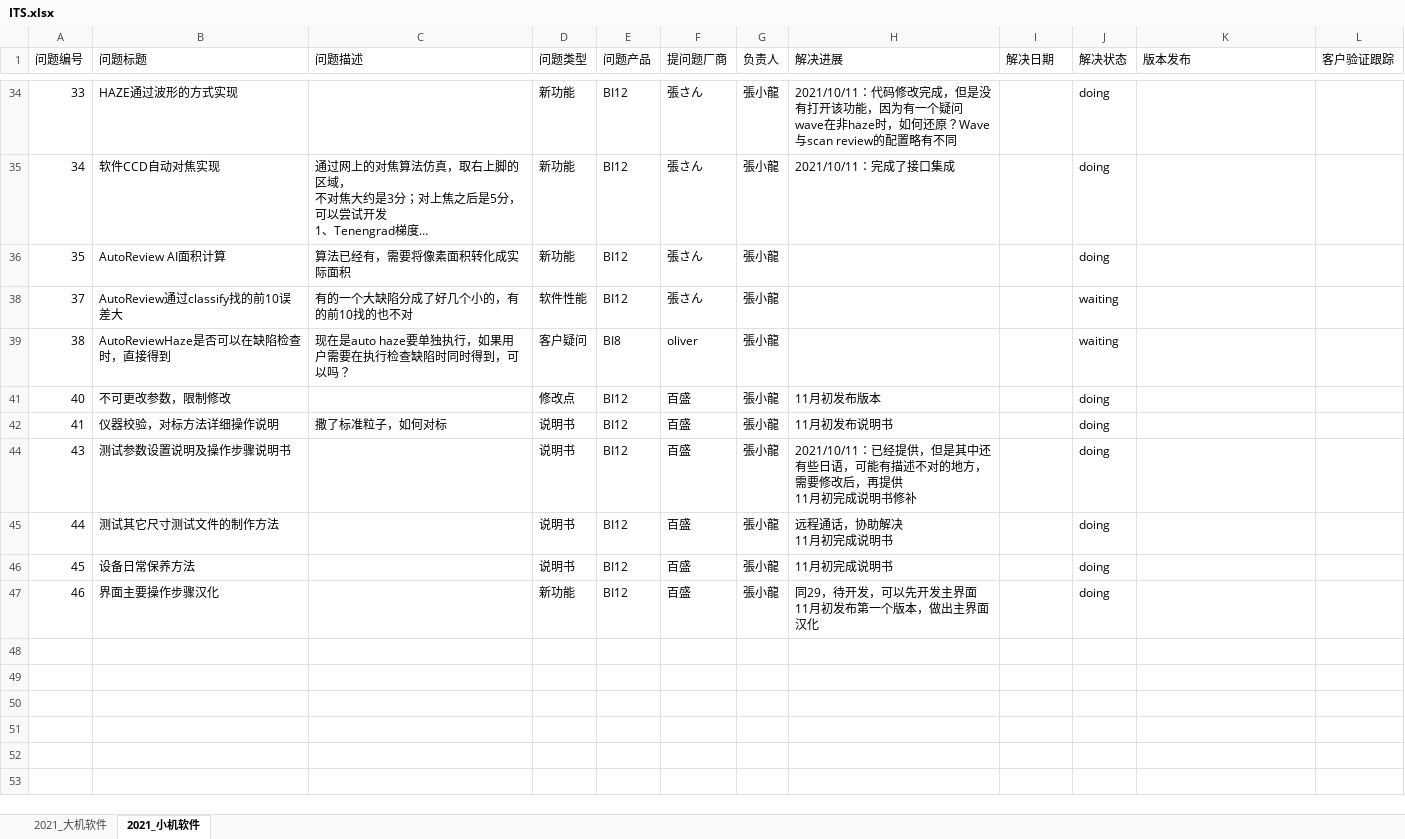
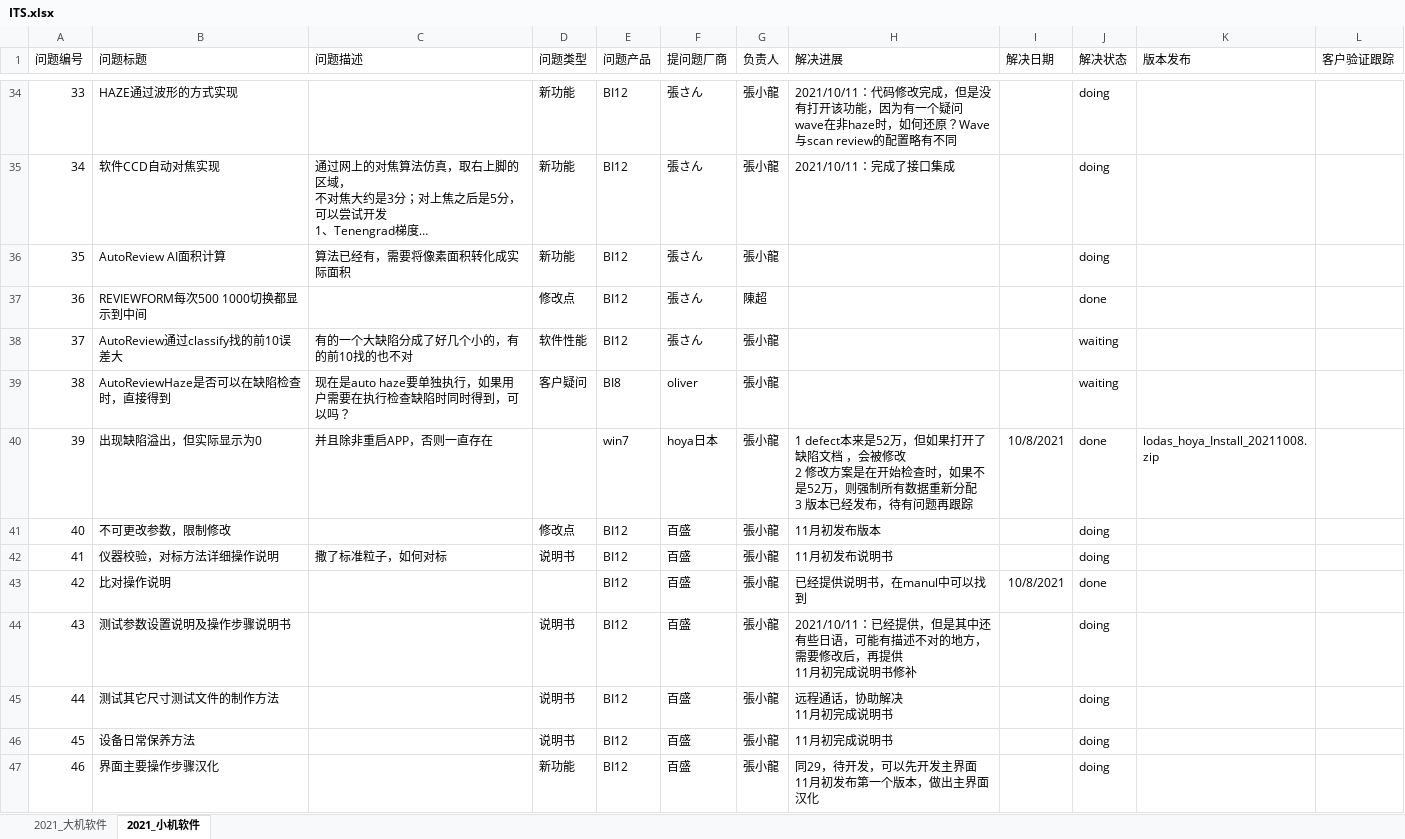
Before and after one commit to longqijun/ITS, an Excel workbook: ITS.xlsx, sheet 2021_小机软件, drawn as a sheet; only a part is shown, gaps mark what is left out; long unchanged cells end in …; values as stored, in another font and other column widths than the file's, no borders; ↵ is a line break in a cell; the diff covers the shown part only; the diff names each change by its address in the sheet, - before the commit and + after, or states it on an @@ line.

```diff
--- a/ITS.xlsx (sheet 2021_小机软件)
+++ b/ITS.xlsx (sheet 2021_小机软件)
@@ row 37 unhidden: 36 | REVIEWFORM每次500 1000切换都显示到中间 |  | 修改点 | BI12 | 張さん | 陳超 |  |  | done @@
@@ row 40 unhidden: 39 | 出现缺陷溢出，但实际显示为0 | 并且除非重启APP，否则一直存在 |  | win7 | hoya日本 | 張小龍 | 1 defect本来是52万，但如果打开了缺陷文档 ，会被修改 ↵ 2 修改方案是在开始检查时，如果不是52万，则强制所有数据重新分配 ↵ 3 版本已经发布，待有问题再跟踪 | 10/8/2021 | done | lodas_hoya_Install_20211008.zip @@
@@ row 43 unhidden: 42 | 比对操作说明 |  |  | BI12 | 百盛 | 張小龍 | 已经提供说明书，在manul中可以找到 | 10/8/2021 | done @@
```
Also changed, not shown: 3 added rows, 20 hidden or unhidden rows and 7 edited cells elsewhere in this sheet, TCS.xlsx.
